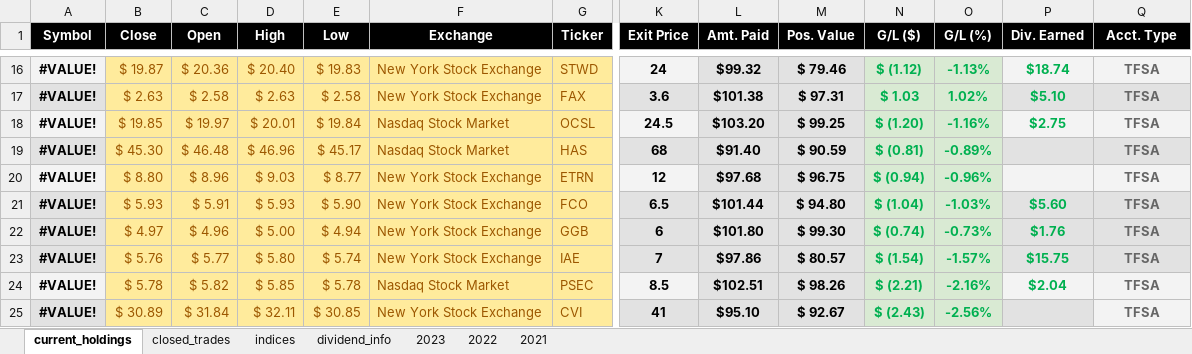
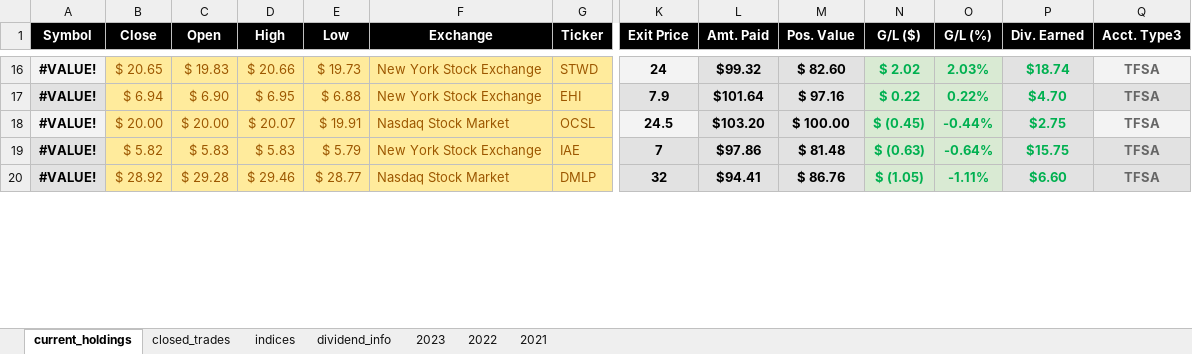
Before and after one commit to UFXtrendscalper/Dividend_Project, an Excel workbook: DIVIDEND DASHBOARD/data/Dividend_Dashboard.xlsx, sheet current_holdings, drawn as a sheet; only a part is shown, gaps mark what is left out; values as stored, in another font and other column widths than the file's, no borders; conditional formats and table styles not drawn; removed rows and columns are numbered as before the commit, all else as after; rows hold the shown columns only; the diff covers the shown part only; the diff names each change by its address in the sheet, - before the commit and + after, or states it on an @@ line.

```diff
--- a/DIVIDEND DASHBOARD/data/Dividend_Dashboard.xlsx (sheet current_holdings)
+++ b/DIVIDEND DASHBOARD/data/Dividend_Dashboard.xlsx (sheet current_holdings)
-Q1: Acct. Type
+Q1: Acct. Type3
-B16 (Close): $ 19.87
+B16 (Close): $ 20.65
-C16 (Open): $ 20.36
+C16 (Open): $ 19.83
-D16 (High): $ 20.40
+D16 (High): $ 20.66
-E16 (Low): $ 19.83
+E16 (Low): $ 19.73
-M16 (Pos. Value): $ 79.46
+M16 (Pos. Value): $ 82.60
-N16 (G/L ($)): $ (1.12)
+N16 (G/L ($)): $ 2.02
-O16 (G/L (%)): -1.13%
+O16 (G/L (%)): 2.03%
-row 17: #VALUE! | $ 2.63 | $ 2.58 | $ 2.63 | $ 2.58 | New York Stock Exchange | FAX | 3.6 | $101.38 | $ 97.31 | $ 1.03 | 1.02% | $5.10 | TFSA
+row 17: #VALUE! | $ 6.94 | $ 6.90 | $ 6.95 | $ 6.88 | New York Stock Exchange | EHI | 7.9 | $101.64 | $ 97.16 | $ 0.22 | 0.22% | $4.70 | TFSA
-B18 (Close): $ 19.85
+B18 (Close): $ 20.00
-C18 (Open): $ 19.97
+C18 (Open): $ 20.00
-D18 (High): $ 20.01
+D18 (High): $ 20.07
-E18 (Low): $ 19.84
+E18 (Low): $ 19.91
-M18 (Pos. Value): $ 99.25
+M18 (Pos. Value): $ 100.00
-N18 (G/L ($)): $ (1.20)
+N18 (G/L ($)): $ (0.45)
-O18 (G/L (%)): -1.16%
+O18 (G/L (%)): -0.44%
-row 19: #VALUE! | $ 45.30 | $ 46.48 | $ 46.96 | $ 45.17 | Nasdaq Stock Market | HAS | 68 | $91.40 | $ 90.59 | $ (0.81) | -0.89% |  | TFSA
-row 20: #VALUE! | $ 8.80 | $ 8.96 | $ 9.03 | $ 8.77 | New York Stock Exchange | ETRN | 12 | $97.68 | $ 96.75 | $ (0.94) | -0.96% |  | TFSA
-row 21: #VALUE! | $ 5.93 | $ 5.91 | $ 5.93 | $ 5.90 | New York Stock Exchange | FCO | 6.5 | $101.44 | $ 94.80 | $ (1.04) | -1.03% | $5.60 | TFSA
-row 22: #VALUE! | $ 4.97 | $ 4.96 | $ 5.00 | $ 4.94 | New York Stock Exchange | GGB | 6 | $101.80 | $ 99.30 | $ (0.74) | -0.73% | $1.76 | TFSA
-B19 (Close): $ 5.76
+B19 (Close): $ 5.82
-C19 (Open): $ 5.77
+C19 (Open): $ 5.83
-D19 (High): $ 5.80
+D19 (High): $ 5.83
-E19 (Low): $ 5.74
+E19 (Low): $ 5.79
-M19 (Pos. Value): $ 80.57
+M19 (Pos. Value): $ 81.48
-N19 (G/L ($)): $ (1.54)
+N19 (G/L ($)): $ (0.63)
-O19 (G/L (%)): -1.57%
+O19 (G/L (%)): -0.64%
-row 24: #VALUE! | $ 5.78 | $ 5.82 | $ 5.85 | $ 5.78 | Nasdaq Stock Market | PSEC | 8.5 | $102.51 | $ 98.26 | $ (2.21) | -2.16% | $2.04 | TFSA
-row 25: #VALUE! | $ 30.89 | $ 31.84 | $ 32.11 | $ 30.85 | New York Stock Exchange | CVI | 41 | $95.10 | $ 92.67 | $ (2.43) | -2.56% |  | TFSA
+row 20: #VALUE! | $ 28.92 | $ 29.28 | $ 29.46 | $ 28.77 | Nasdaq Stock Market | DMLP | 32 | $94.41 | $ 86.76 | $ (1.05) | -1.11% | $6.60 | TFSA
```
Also changed, not shown: 24 added rows, 24 removed rows and 276 edited cells elsewhere in this sheet, sheet dividend_info, sheet 2023, sheet closed_trades, sheet indices, formulas that keep their value, 2 other files.
